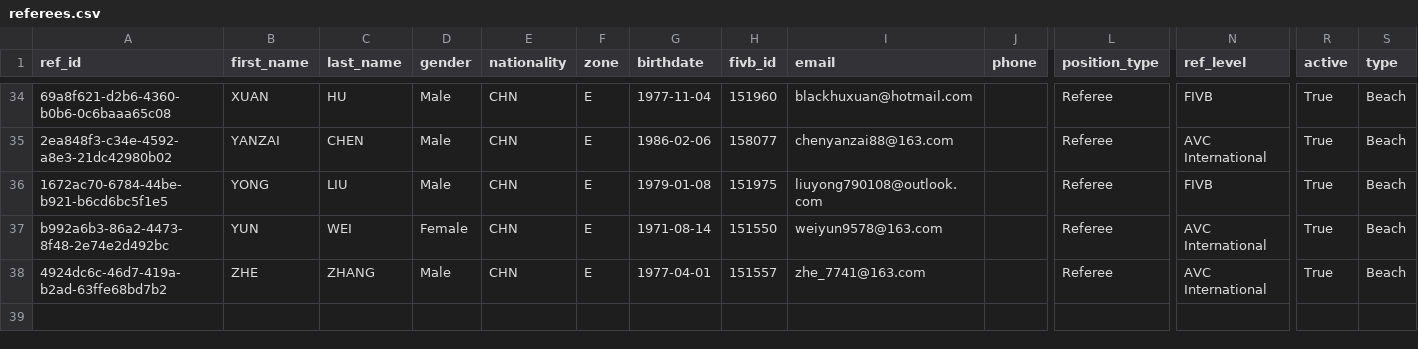
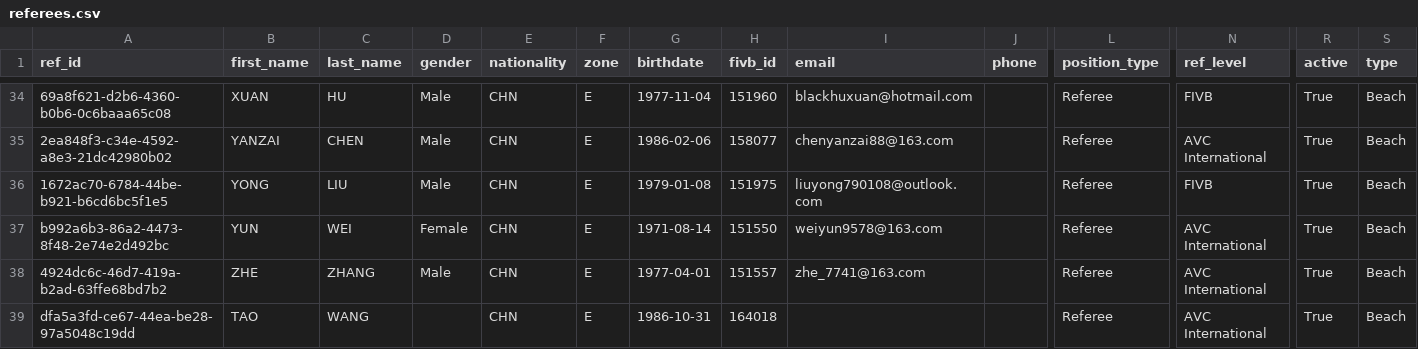
Before and after one commit to avcbeach/referee-database, a CSV file: data/referees.csv, drawn as a sheet; only a part is shown, gaps mark what is left out; rows hold the shown columns only; the diff names each change by its address in the sheet, - before the commit and + after, or states it on an @@ line.

Commit message:
Update referees.csv via referee app

```diff
--- a/data/referees.csv
+++ b/data/referees.csv
+row 39: dfa5a3fd-ce67-44ea-be28-97a5048c19dd | TAO | WANG |  | CHN | E | 1986-10-31 | 164018 |  |  | Referee | AVC International | True | Beach
```
